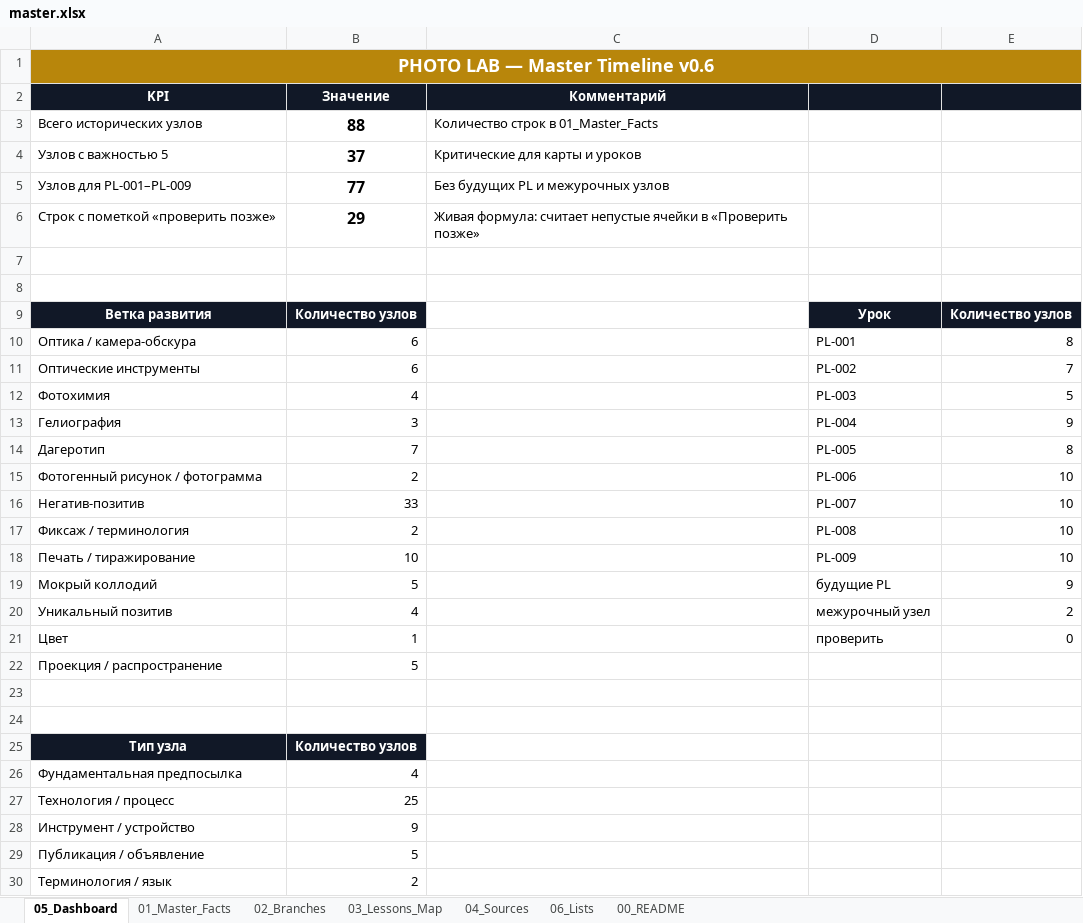
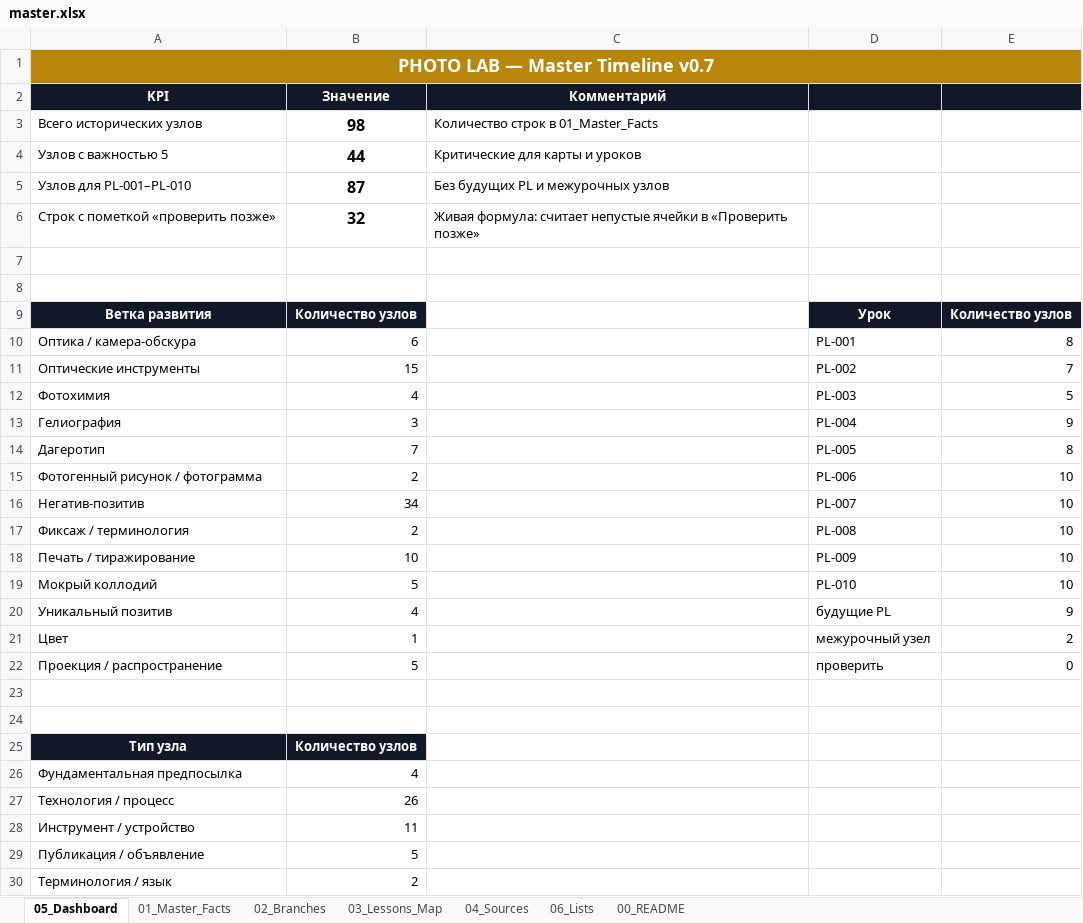
Before and after one commit to 1sahslava-dev/photolab-map, an Excel workbook: data/master.xlsx, sheet 05_Dashboard, drawn as a sheet; only a part is shown; values as stored, in another font and other column widths than the file's, no borders; charts and pictures not drawn; the diff covers the shown part only; the diff names each change by its address in the sheet, - before the commit and + after, or states it on an @@ line.

```diff
--- a/data/master.xlsx (sheet 05_Dashboard)
+++ b/data/master.xlsx (sheet 05_Dashboard)
-A1 (KPI): PHOTO LAB — Master Timeline v0.6
+A1 (KPI): PHOTO LAB — Master Timeline v0.7
-B3 (Значение): 88
+B3 (Значение): 98
-B4 (Значение): 37
+B4 (Значение): 44
-A5 (KPI): Узлов для PL-001–PL-009
+A5 (KPI): Узлов для PL-001–PL-010
-B5 (Значение): 77
+B5 (Значение): 87
-B6 (Значение): 29
+B6 (Значение): 32
-B11 (Значение): 6
+B11 (Значение): 15
-B16 (Значение): 33
+B16 (Значение): 34
-D19: будущие PL
+D19: PL-010
-E19: 9
+E19: 10
-D20: межурочный узел
+D20: будущие PL
-E20: 2
+E20: 9
-D21: проверить
+D21: межурочный узел
-E21: 0
+E21: 2
-D22: (empty)
+D22: проверить
-E22: (empty)
+E22: 0
-B27 (Значение): 25
+B27 (Значение): 26
-B28 (Значение): 9
+B28 (Значение): 11
```
Also changed, not shown: 4 edited cells elsewhere in this sheet, sheet 01_Master_Facts, sheet 04_Sources, sheet 06_Lists, sheet 03_Lessons_Map, sheet 00_README, sheet 02_Branches, charts or pictures, 4 other files.
